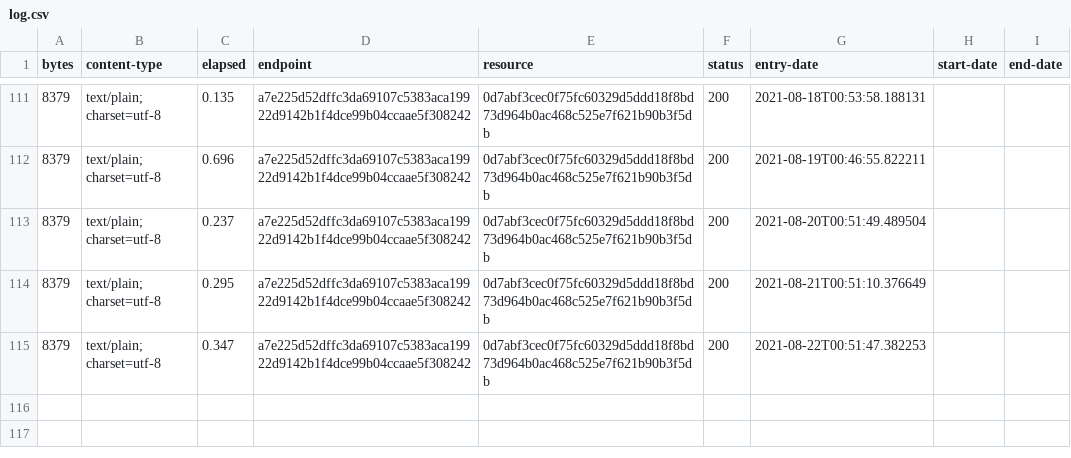
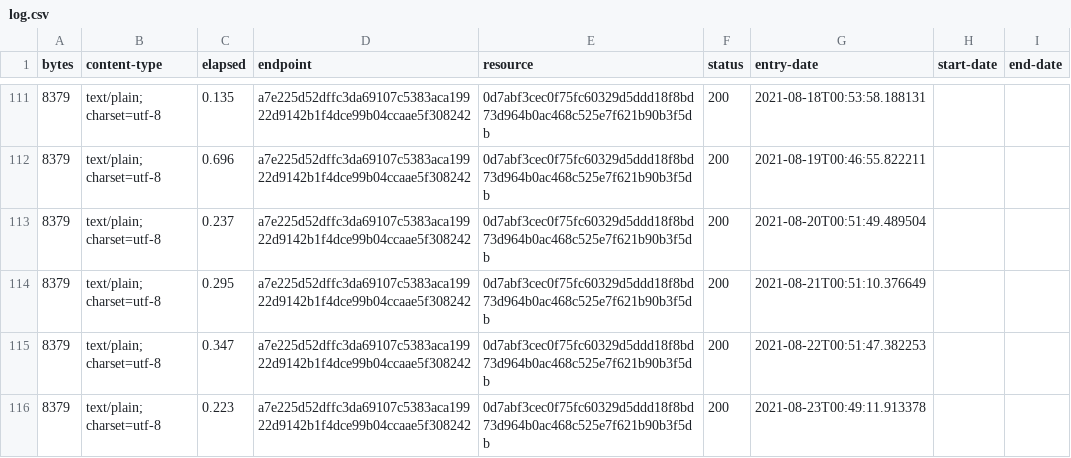
Before and after one commit to digital-land/document-collection, a CSV file: collection/log.csv, drawn as a sheet; only a part is shown, gaps mark what is left out; the diff names each change by its address in the sheet, - before the commit and + after, or states it on an @@ line.

Commit message:
Collection 2021-08-23

```diff
--- a/collection/log.csv
+++ b/collection/log.csv
+row 116: 8379 | text/plain; charset=utf-8 | 0.223 | a7e225d52dffc3da69107c5383aca19922d9142b1f4dce99b04ccaae5f308242 | 0d7abf3cec0f75fc60329d5ddd18f8bd73d964b0ac468c525e7f621b90b3f5db | 200 | 2021-08-23T00:49:11.913378
```
